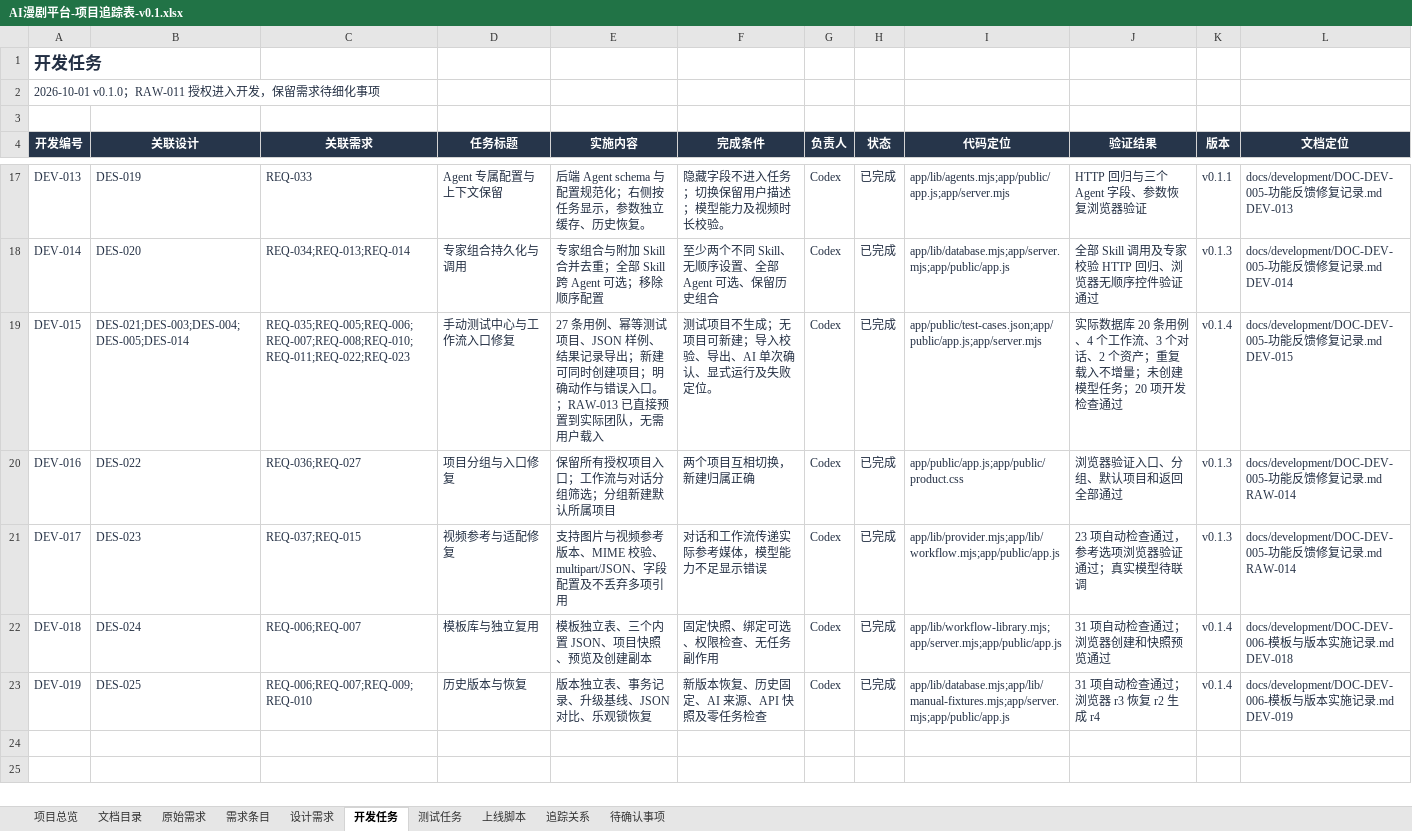
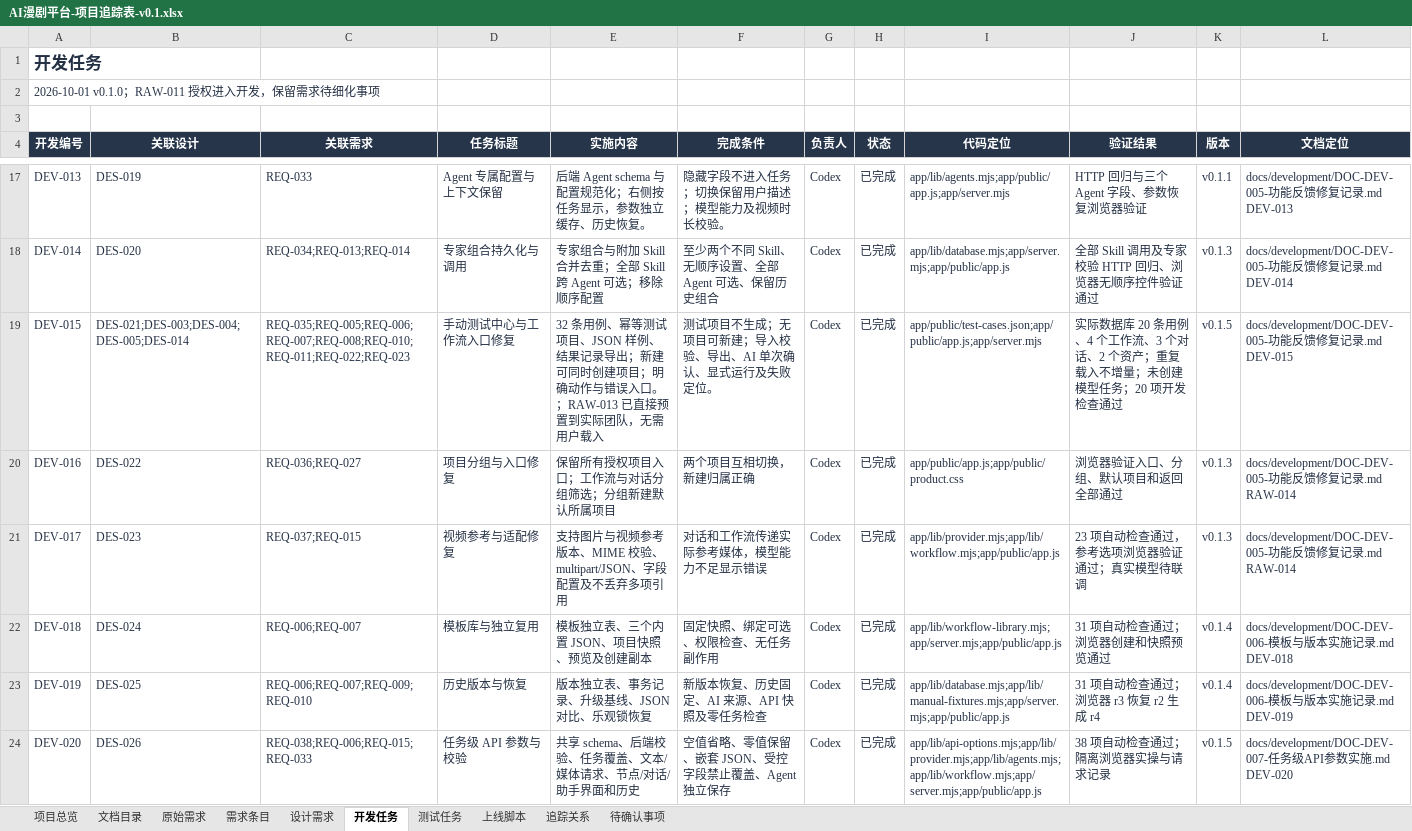
Before and after one commit to wangbhan/CloudHeron, an Excel workbook: outputs/project-register-01/AI漫剧平台-项目追踪表-v0.1.xlsx, sheet 开发任务, drawn as a sheet; only a part is shown, gaps mark what is left out; values as stored, in another font and other column widths than the file's, no borders; conditional formats and table styles not drawn; the diff names each change by its address in the sheet, - before the commit and + after, or states it on an @@ line.

Commit message:
feat: add task-level API options for workflows and chat
Add image, video and text parameters, optional provider JSON, separate auxiliary text settings, shared validation and authenticated metadata. Preserve per-agent settings and completed chat configuration, with workflow JSON and published API snapshots retaining task options.

Register REQ-038 / DES-026 / DEV-020 and TST-028 through TST-032. Validate 38 automated checks with HTTP fixtures and browser regressions; synchronize 32 manual cases and the project workbook. Real model compatibility remains pending integration.

```diff
--- a/outputs/project-register-01/AI漫剧平台-项目追踪表-v0.1.xlsx (sheet 开发任务)
+++ b/outputs/project-register-01/AI漫剧平台-项目追踪表-v0.1.xlsx (sheet 开发任务)
-E19 (实施内容): 27 条用例、…
+E19 (实施内容): 32 条用例、…
-K19 (版本): v0.1.4
+K19 (版本): v0.1.5
+row 24: DEV-020 | DES-026 | REQ-038;REQ-006;REQ-015;REQ-033 | 任务级 API 参数与校验 | 共享 schema、后端校验、任务覆盖、文本/媒体请求、节点/对话/助手界面和历史 | 空值省略、零值保留、嵌套 JSON、受控字段禁止覆盖、Agent 独立保存 | Codex | 已完成 | app/lib/api-options.mjs;app/lib/provider.mjs;app/lib/agents.mjs;app/lib/workflow.mjs;app/server.mjs;app/public/app.js | 38 项自动检查通过；隔离浏览器实操与请求记录 | v0.1.5 | docs/development/DOC-DEV-007-任务级API参数实施.md DEV-020
```
Also changed, not shown: sheet 追踪关系, sheet 测试任务, sheet 文档目录, sheet 需求条目, sheet 设计需求, sheet 原始需求, 1 more sheet, 27 other files.
